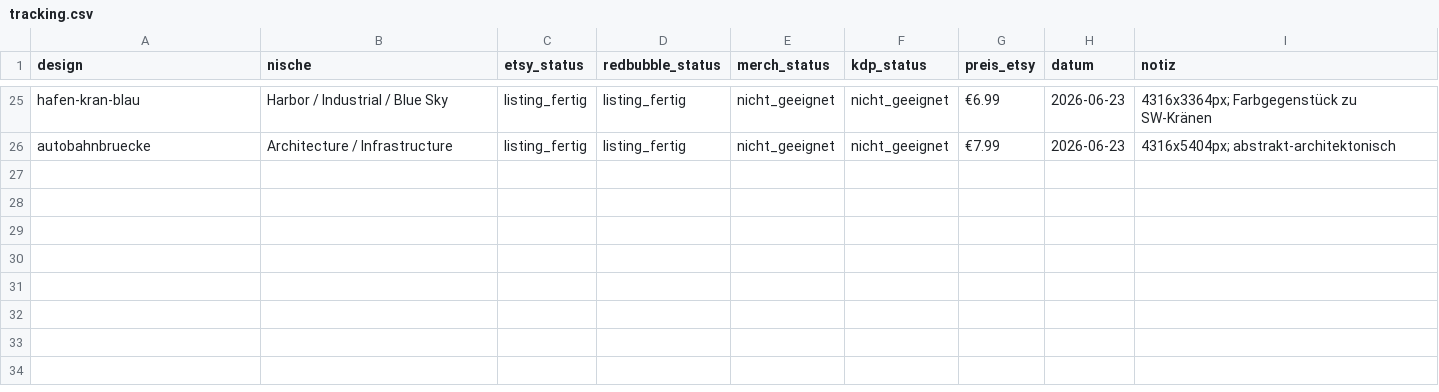
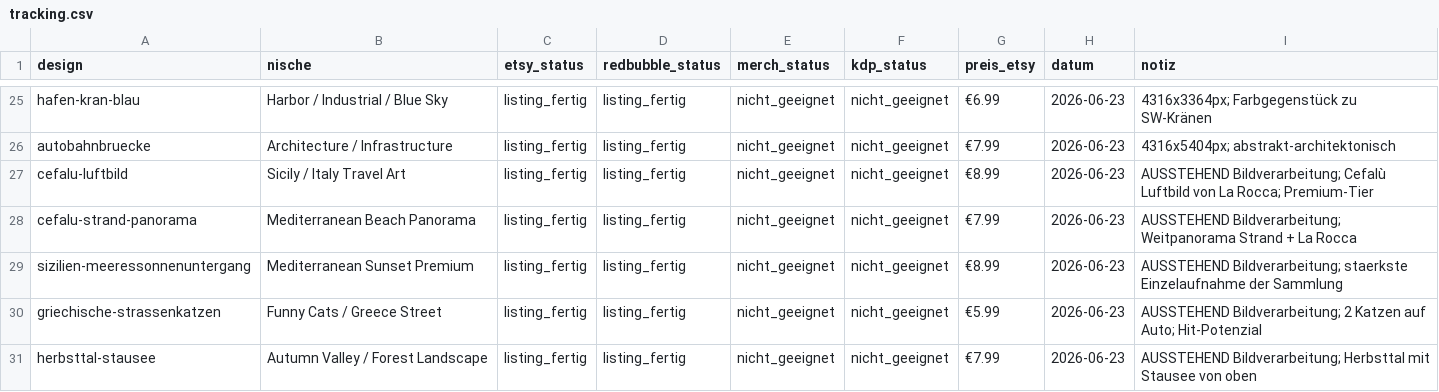
Before and after one commit to franzjosefjochheim-del/volt-trust-website, a CSV file: tracking.csv, drawn as a sheet; only a part is shown, gaps mark what is left out.

```diff
--- a/tracking.csv
+++ b/tracking.csv
@@ -26 +26,6 @@ hafen-kran-blau,Harbor / Industrial / Blue Sky,listing_fertig,listing_fertig,nic
 autobahnbruecke,Architecture / Infrastructure,listing_fertig,listing_fertig,nicht_geeignet,nicht_geeignet,€7.99,2026-06-23,4316x5404px; abstrakt-architektonisch
+cefalu-luftbild,Sicily / Italy Travel Art,listing_fertig,listing_fertig,nicht_geeignet,nicht_geeignet,€8.99,2026-06-23,AUSSTEHEND Bildverarbeitung; Cefalù Luftbild von La Rocca; Premium-Tier
+cefalu-strand-panorama,Mediterranean Beach Panorama,listing_fertig,listing_fertig,nicht_geeignet,nicht_geeignet,€7.99,2026-06-23,AUSSTEHEND Bildverarbeitung; Weitpanorama Strand + La Rocca
+sizilien-meeressonnenuntergang,Mediterranean Sunset Premium,listing_fertig,listing_fertig,nicht_geeignet,nicht_geeignet,€8.99,2026-06-23,AUSSTEHEND Bildverarbeitung; staerkste Einzelaufnahme der Sammlung
+griechische-strassenkatzen,Funny Cats / Greece Street,listing_fertig,listing_fertig,nicht_geeignet,nicht_geeignet,€5.99,2026-06-23,AUSSTEHEND Bildverarbeitung; 2 Katzen auf Auto; Hit-Potenzial
+herbsttal-stausee,Autumn Valley / Forest Landscape,listing_fertig,listing_fertig,nicht_geeignet,nicht_geeignet,€7.99,2026-06-23,AUSSTEHEND Bildverarbeitung; Herbsttal mit Stausee von oben
```
Also changed, not shown: 10 other files.
